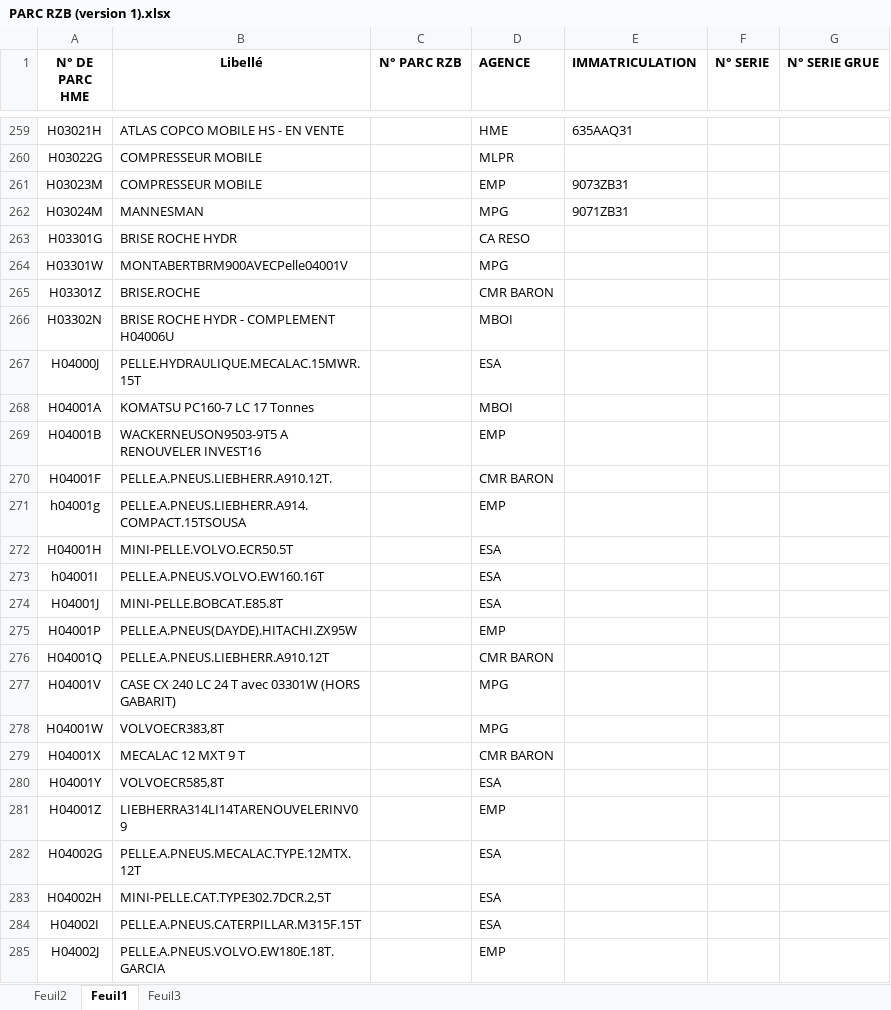
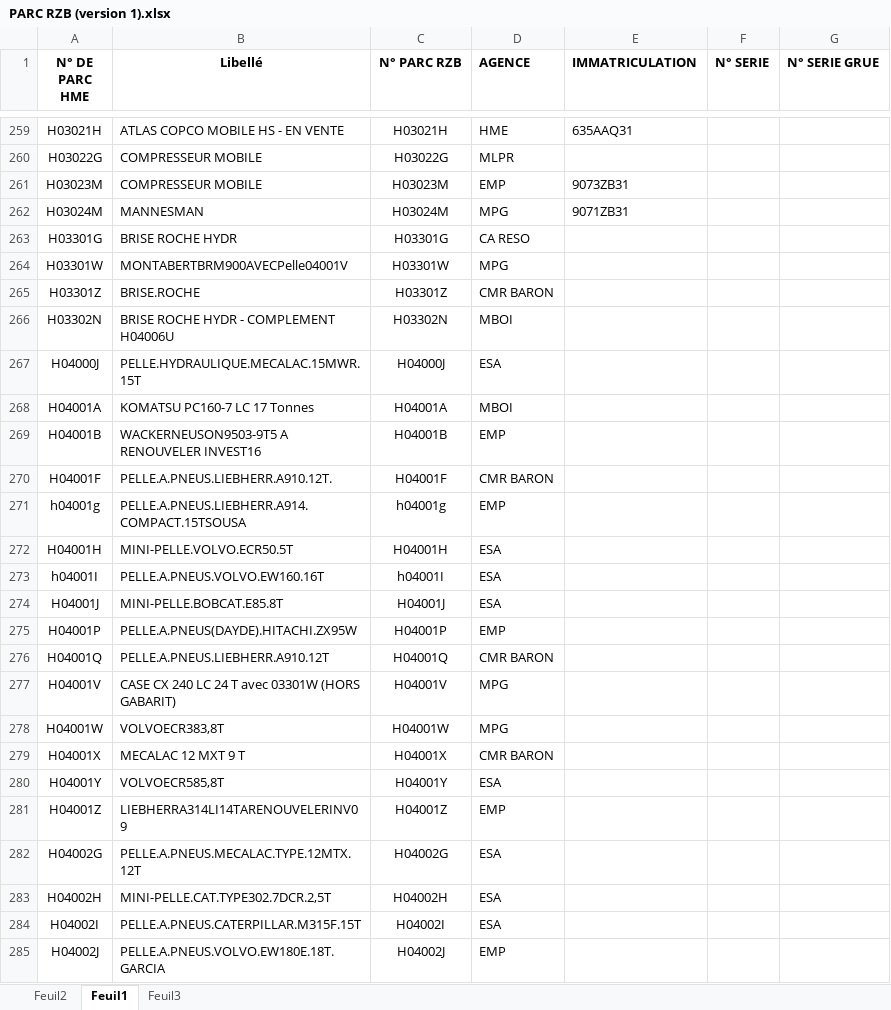
Before and after one commit to Art3307/RECHERCHE-CODE-PARC-HME-RZB, an Excel workbook: PARC RZB (version 1).xlsx, sheet Feuil1, drawn as a sheet; only a part is shown, gaps mark what is left out; values as stored, in another font and other column widths than the file's, no borders; conditional formats not drawn; the diff covers the shown part only; the diff names each change by its address in the sheet, - before the commit and + after, or states it on an @@ line.

```diff
--- a/PARC RZB (version 1).xlsx (sheet Feuil1)
+++ b/PARC RZB (version 1).xlsx (sheet Feuil1)
-C259 (N° PARC RZB): (empty)
+C259 (N° PARC RZB): H03021H
-C260 (N° PARC RZB): (empty)
+C260 (N° PARC RZB): H03022G
-C261 (N° PARC RZB): (empty)
+C261 (N° PARC RZB): H03023M
-C262 (N° PARC RZB): (empty)
+C262 (N° PARC RZB): H03024M
-C263 (N° PARC RZB): (empty)
+C263 (N° PARC RZB): H03301G
-C264 (N° PARC RZB): (empty)
+C264 (N° PARC RZB): H03301W
-C265 (N° PARC RZB): (empty)
+C265 (N° PARC RZB): H03301Z
-C266 (N° PARC RZB): (empty)
+C266 (N° PARC RZB): H03302N
-C267 (N° PARC RZB): (empty)
+C267 (N° PARC RZB): H04000J
-C268 (N° PARC RZB): (empty)
+C268 (N° PARC RZB): H04001A
-C269 (N° PARC RZB): (empty)
+C269 (N° PARC RZB): H04001B
-C270 (N° PARC RZB): (empty)
+C270 (N° PARC RZB): H04001F
-C271 (N° PARC RZB): (empty)
+C271 (N° PARC RZB): h04001g
-C272 (N° PARC RZB): (empty)
+C272 (N° PARC RZB): H04001H
-C273 (N° PARC RZB): (empty)
+C273 (N° PARC RZB): h04001I
-C274 (N° PARC RZB): (empty)
+C274 (N° PARC RZB): H04001J
-C275 (N° PARC RZB): (empty)
+C275 (N° PARC RZB): H04001P
-C276 (N° PARC RZB): (empty)
+C276 (N° PARC RZB): H04001Q
-C277 (N° PARC RZB): (empty)
+C277 (N° PARC RZB): H04001V
-C278 (N° PARC RZB): (empty)
+C278 (N° PARC RZB): H04001W
-C279 (N° PARC RZB): (empty)
+C279 (N° PARC RZB): H04001X
-C280 (N° PARC RZB): (empty)
+C280 (N° PARC RZB): H04001Y
-C281 (N° PARC RZB): (empty)
+C281 (N° PARC RZB): H04001Z
-C282 (N° PARC RZB): (empty)
+C282 (N° PARC RZB): H04002G
-C283 (N° PARC RZB): (empty)
+C283 (N° PARC RZB): H04002H
-C284 (N° PARC RZB): (empty)
+C284 (N° PARC RZB): H04002I
-C285 (N° PARC RZB): (empty)
+C285 (N° PARC RZB): H04002J
```
Also changed, not shown: 1754 edited cells elsewhere in this sheet, sheet Feuil2.
